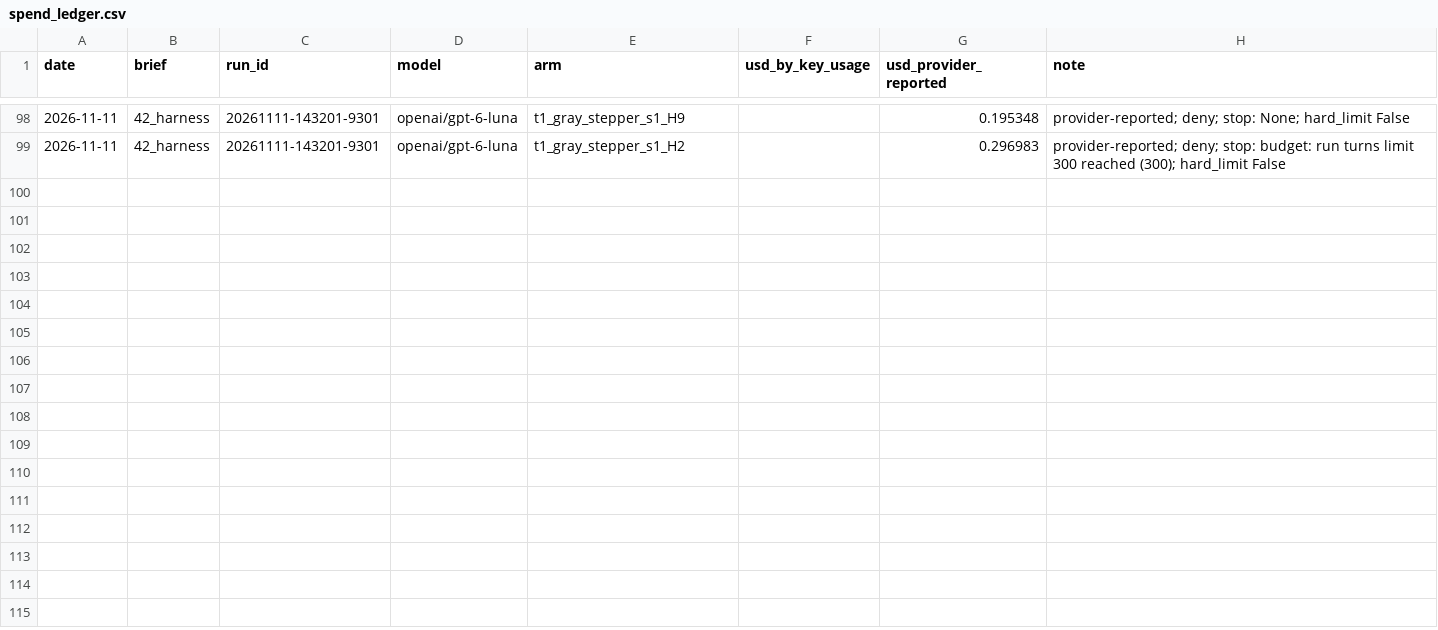
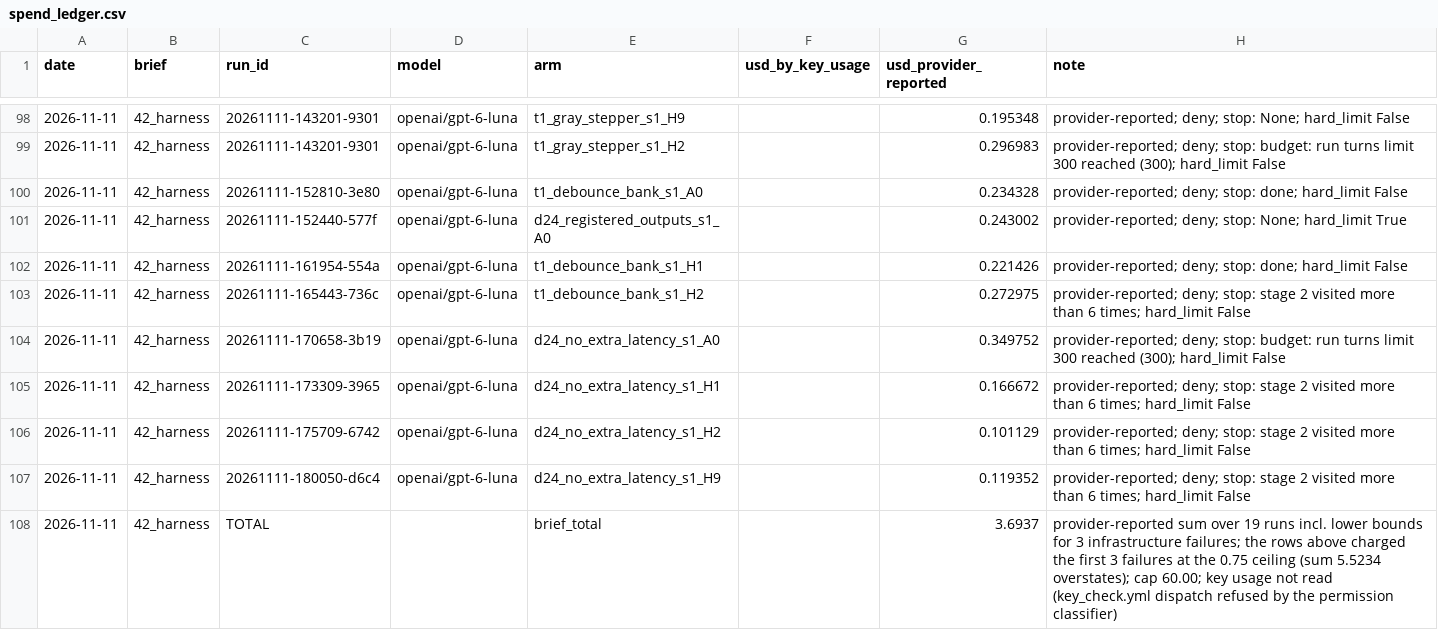
Before and after one commit to BrendanJamesLynskey/FPGA_Design_Agent, a CSV file: results/spend_ledger.csv, drawn as a sheet; only a part is shown, gaps mark what is left out.

```diff
--- a/results/spend_ledger.csv
+++ b/results/spend_ledger.csv
@@ -99 +99,10 @@ date,brief,run_id,model,arm,usd_by_key_usage,usd_provider_reported,note
 2026-11-11,42_harness,20261111-143201-9301,openai/gpt-6-luna,t1_gray_stepper_s1_H2,,0.296983,"provider-reported; deny; stop: budget: run turns limit 300 reached (300); hard_limit False"
+2026-11-11,42_harness,20261111-152810-3e80,openai/gpt-6-luna,t1_debounce_bank_s1_A0,,0.234328,"provider-reported; deny; stop: done; hard_limit False"
+2026-11-11,42_harness,20261111-152440-577f,openai/gpt-6-luna,d24_registered_outputs_s1_A0,,0.243002,"provider-reported; deny; stop: None; hard_limit True"
+2026-11-11,42_harness,20261111-161954-554a,openai/gpt-6-luna,t1_debounce_bank_s1_H1,,0.221426,"provider-reported; deny; stop: done; hard_limit False"
+2026-11-11,42_harness,20261111-165443-736c,openai/gpt-6-luna,t1_debounce_bank_s1_H2,,0.272975,"provider-reported; deny; stop: stage 2 visited more than 6 times; hard_limit False"
+2026-11-11,42_harness,20261111-170658-3b19,openai/gpt-6-luna,d24_no_extra_latency_s1_A0,,0.349752,"provider-reported; deny; stop: budget: run turns limit 300 reached (300); hard_limit False"
+2026-11-11,42_harness,20261111-173309-3965,openai/gpt-6-luna,d24_no_extra_latency_s1_H1,,0.166672,"provider-reported; deny; stop: stage 2 visited more than 6 times; hard_limit False"
+2026-11-11,42_harness,20261111-175709-6742,openai/gpt-6-luna,d24_no_extra_latency_s1_H2,,0.101129,"provider-reported; deny; stop: stage 2 visited more than 6 times; hard_limit False"
+2026-11-11,42_harness,20261111-180050-d6c4,openai/gpt-6-luna,d24_no_extra_latency_s1_H9,,0.119352,"provider-reported; deny; stop: stage 2 visited more than 6 times; hard_limit False"
+2026-11-11,42_harness,TOTAL,,brief_total,,3.6937,"provider-reported sum over 19 runs incl. lower bounds for 3 infrastructure failures; the rows above charged the first 3 failures at the 0.75 ceiling (sum 5.5234 overstates); cap 60.00; key usage not read (key_check.yml dispatch refused by the permission classifier)"
```
Also changed, not shown: 12 other files.
